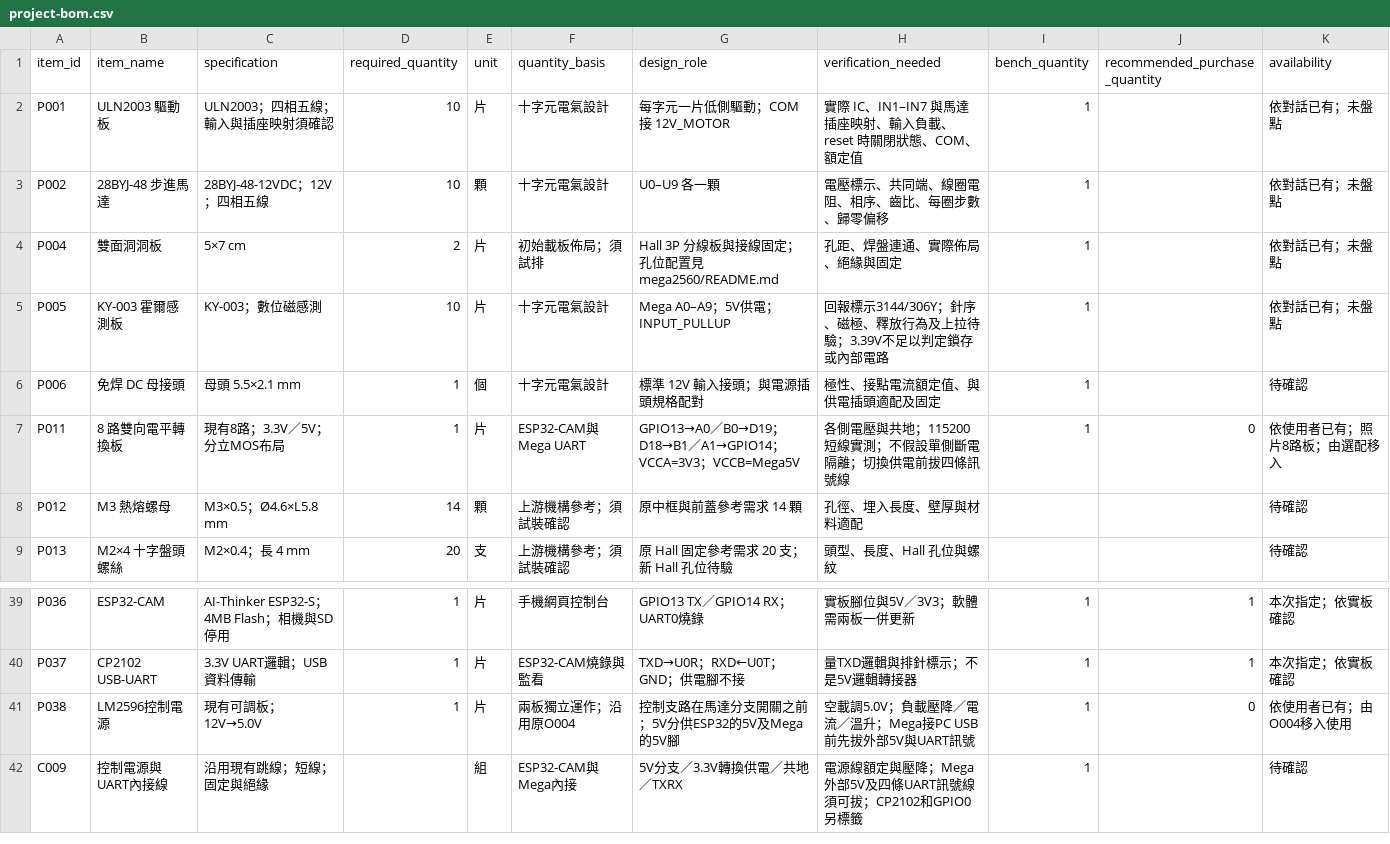
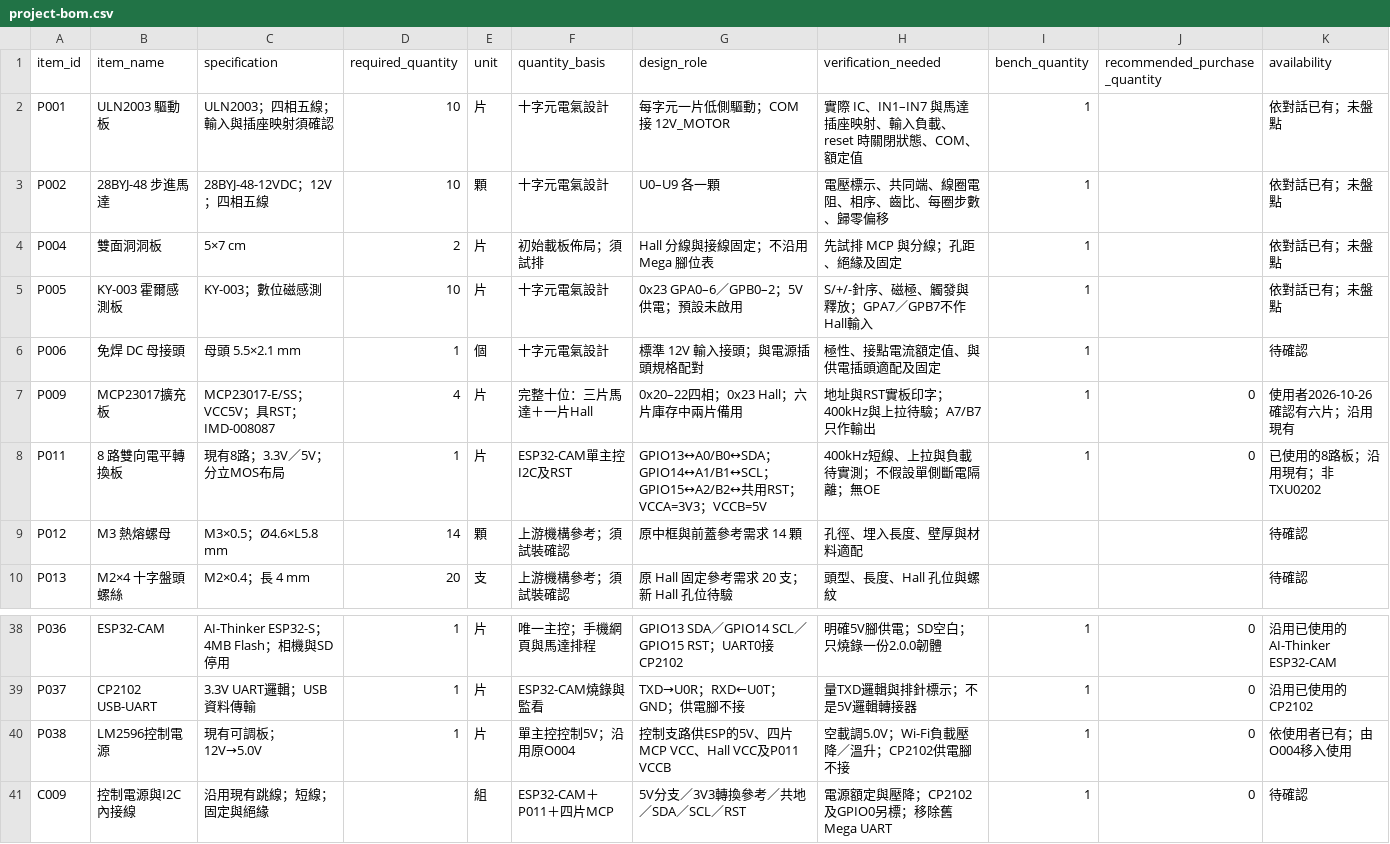
Before and after one commit to zx90316/split-flap, a CSV file: hardware/project-bom.csv, drawn as a sheet; only a part is shown, gaps mark what is left out; addresses are those after the commit; the diff covers the shown part only; the diff names each change by its address in the sheet, - before the commit and + after, or states it on an @@ line.

```diff
--- a/hardware/project-bom.csv
+++ b/hardware/project-bom.csv
-G4 (design_role): Hall 3P 分線板與接線固定；孔位配置見 mega2560/README.md
+G4 (design_role): Hall 分線與接線固定；不沿用 Mega 腳位表
-H4 (verification_needed): 孔距、焊盤連通、實際佈局、絕緣與固定
+H4 (verification_needed): 先試排 MCP 與分線；孔距、絕緣及固定
-G5 (design_role): Mega A0–A9；5V供電；INPUT_PULLUP
+G5 (design_role): 0x23 GPA0–6／GPB0–2；5V供電；預設未啟用
-H5 (verification_needed): 回報標示3144/306Y；針序、磁極、釋放行為及上拉待驗；3.39V不足以判定鎖存或內部電路
+H5 (verification_needed): S/+/-針序、磁極、觸發與釋放；GPA7／GPB7不作Hall輸入
+row 7: P009 | MCP23017擴充板 | MCP23017-E/SS；VCC5V；具RST；IMD-008087 | 4 | 片 | 完整十位：三片馬達＋一片Hall | 0x20–22四相；0x23 Hall；六片庫存中兩片備用 | 地址與RST實板印字；400kHz與上拉待驗；A7/B7只作輸出 | 1 | 0 | 使用者2026-10-26確認有六片；沿用現有
-F8 (quantity_basis): ESP32-CAM與Mega UART
+F8 (quantity_basis): ESP32-CAM單主控 I2C及RST
-G8 (design_role): GPIO13→A0／B0→D19；D18→B1／A1→GPIO14；VCCA=3V3；VCCB=Mega5V
+G8 (design_role): GPIO13↔A0/B0↔SDA；GPIO14↔A1/B1↔SCL；GPIO15↔A2/B2↔共用RST；VCCA=3V3；VCCB=5V
-H8 (verification_needed): 各側電壓與共地；115200短線實測；不假設單側斷電隔離；切換供電前拔四條訊號線
+H8 (verification_needed): 400kHz短線、上拉與負載待實測；不假設單側斷電隔離；無OE
-K8 (availability): 依使用者已有；照片8路板；由選配移入
+K8 (availability): 已使用的8路板；沿用現有；非TXU0202
-F38 (quantity_basis): 手機網頁控制台
+F38 (quantity_basis): 唯一主控；手機網頁與馬達排程
-G38 (design_role): GPIO13 TX／GPIO14 RX；UART0燒錄
+G38 (design_role): GPIO13 SDA／GPIO14 SCL／GPIO15 RST；UART0接CP2102
-H38 (verification_needed): 實板腳位與5V／3V3；軟體需兩板一併更新
+H38 (verification_needed): 明確5V腳供電；SD空白；只燒錄一份2.0.0韌體
-J38:J39 (recommended_purchase_quantity): 1
+J38:J39 (recommended_purchase_quantity): 0
-K38 (availability): 本次指定；依實板確認
+K38 (availability): 沿用已使用的AI-Thinker ESP32-CAM
-K39 (availability): 本次指定；依實板確認
+K39 (availability): 沿用已使用的CP2102
-F40 (quantity_basis): 兩板獨立運作；沿用原O004
+F40 (quantity_basis): 單主控控制5V；沿用原O004
-G40 (design_role): 控制支路在馬達分支開關之前；5V分供ESP32的5V及Mega的5V腳
+G40 (design_role): 控制支路供ESP的5V、四片MCP VCC、Hall VCC及P011 VCCB
-H40 (verification_needed): 空載調5.0V；負載壓降／電流／溫升；Mega接PC USB前先拔外部5V與UART訊號
+H40 (verification_needed): 空載調5.0V；Wi-Fi負載壓降／溫升；CP2102供電腳不接
-B41 (item_name): 控制電源與UART內接線
+B41 (item_name): 控制電源與I2C內接線
-F41 (quantity_basis): ESP32-CAM與Mega內接
+F41 (quantity_basis): ESP32-CAM＋P011＋四片MCP
-G41 (design_role): 5V分支／3.3V轉換供電／共地／TXRX
+G41 (design_role): 5V分支／3V3轉換參考／共地／SDA／SCL／RST
-H41 (verification_needed): 電源線額定與壓降；Mega外部5V及四條UART訊號線須可拔；CP2102和GPIO0另標籤
+H41 (verification_needed): 電源額定與壓降；CP2102及GPIO0另標；移除舊Mega UART
-J41 (recommended_purchase_quantity): (empty)
+J41 (recommended_purchase_quantity): 0
```
Also changed, not shown: 2 removed rows and 34 edited cells elsewhere in this file, hardware/optional-parts.csv, 52 other files.
